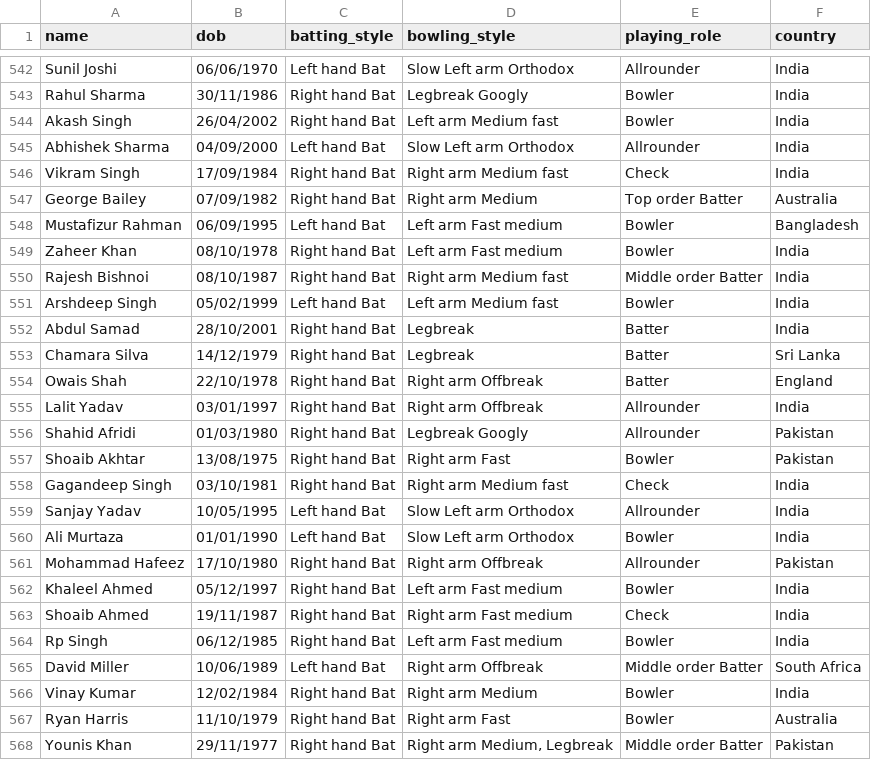
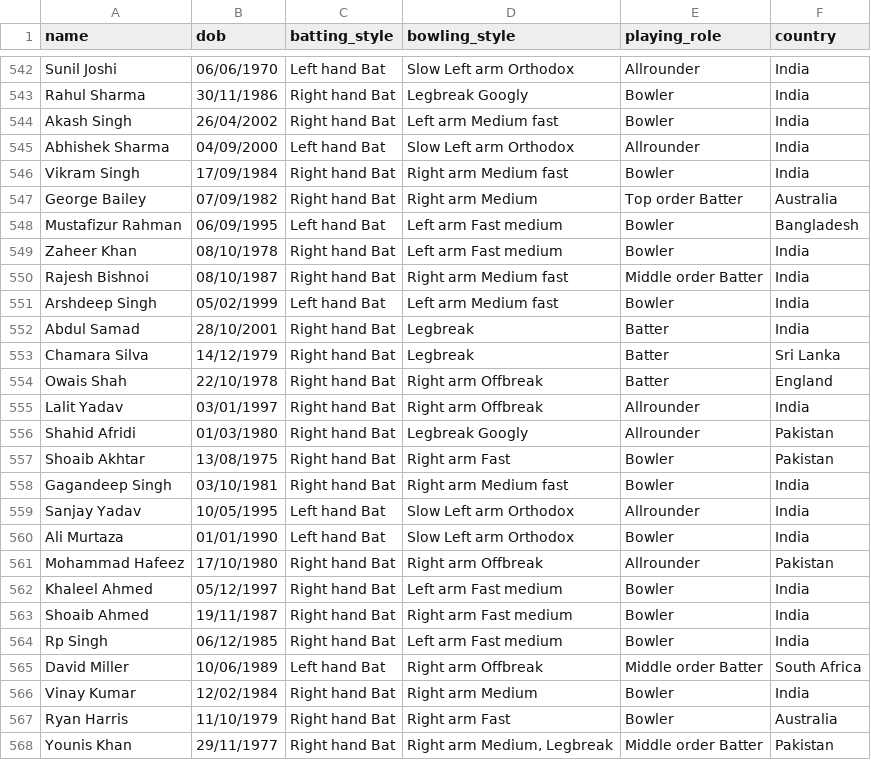
Before and after one commit to X-Warrior361/IPL_Data_Anaysis, a CSV file: players_db.csv, drawn as a sheet; only a part is shown, gaps mark what is left out.

```diff
--- a/players_db.csv
+++ b/players_db.csv
@@ -545,3 +545,3 @@ Akash Singh,26/04/2002,Right hand Bat,Left arm Medium fast,Bowler,India
 Abhishek Sharma,04/09/2000,Left hand Bat,Slow Left arm Orthodox,Allrounder,India
-Vikram Singh,17/09/1984,Right hand Bat,Right arm Medium fast,Check,India
+Vikram Singh,17/09/1984,Right hand Bat,Right arm Medium fast,Bowler,India
 George Bailey,07/09/1982,Right hand Bat,Right arm Medium,Top order Batter,Australia
@@ -557,3 +557,3 @@ Shahid Afridi,01/03/1980,Right hand Bat,Legbreak Googly,Allrounder,Pakistan
 Shoaib Akhtar,13/08/1975,Right hand Bat,Right arm Fast,Bowler,Pakistan
-Gagandeep Singh,03/10/1981,Right hand Bat,Right arm Medium fast,Check,India
+Gagandeep Singh,03/10/1981,Right hand Bat,Right arm Medium fast,Bowler,India
 Sanjay Yadav,10/05/1995,Left hand Bat,Slow Left arm Orthodox,Allrounder,India
@@ -562,3 +562,3 @@ Mohammad Hafeez,17/10/1980,Right hand Bat,Right arm Offbreak,Allrounder,Pakistan
 Khaleel Ahmed,05/12/1997,Right hand Bat,Left arm Fast medium,Bowler,India
-Shoaib Ahmed,19/11/1987,Right hand Bat,Right arm Fast medium,Check,India
+Shoaib Ahmed,19/11/1987,Right hand Bat,Right arm Fast medium,Bowler,India
 Rp Singh,06/12/1985,Right hand Bat,Left arm Fast medium,Bowler,India
```
Also changed, not shown: 3 other files.
